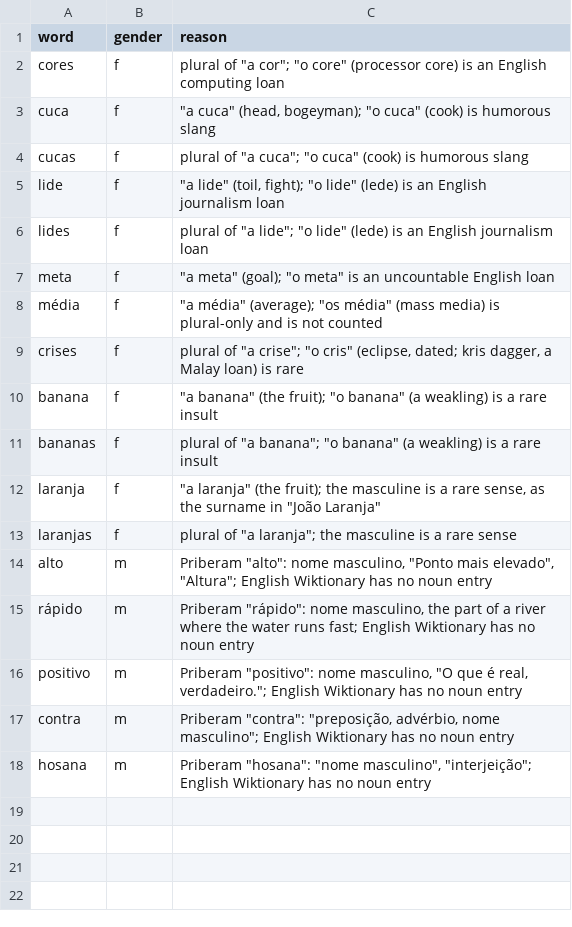
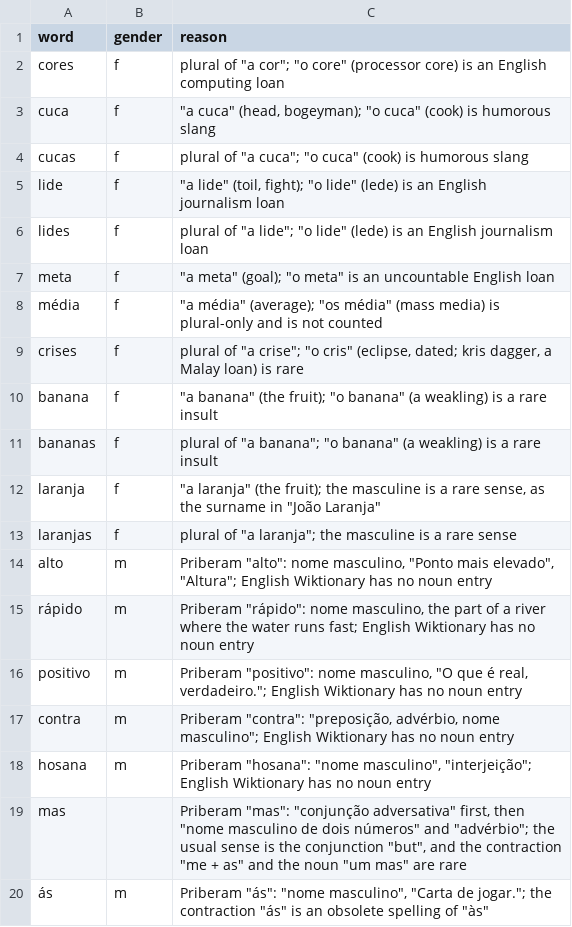
Before and after one commit to TigreGotico/tugalex, a CSV file: scripts/noun_gender_overrides.csv, drawn as a sheet.

```diff
--- a/scripts/noun_gender_overrides.csv
+++ b/scripts/noun_gender_overrides.csv
@@ -18 +18,3 @@ contra,m,"Priberam ""contra"": ""preposição, advérbio, nome masculino""; Engl
 hosana,m,"Priberam ""hosana"": ""nome masculino"", ""interjeição""; English Wiktionary has no noun entry"
+mas,,"Priberam ""mas"": ""conjunção adversativa"" first, then ""nome masculino de dois números"" and ""advérbio""; the usual sense is the conjunction ""but"", and the contraction ""me + as"" and the noun ""um mas"" are rare"
+ás,m,"Priberam ""ás"": ""nome masculino"", ""Carta de jogar.""; the contraction ""ás"" is an obsolete spelling of ""às"""
```
Also changed, not shown: 3 other files.
